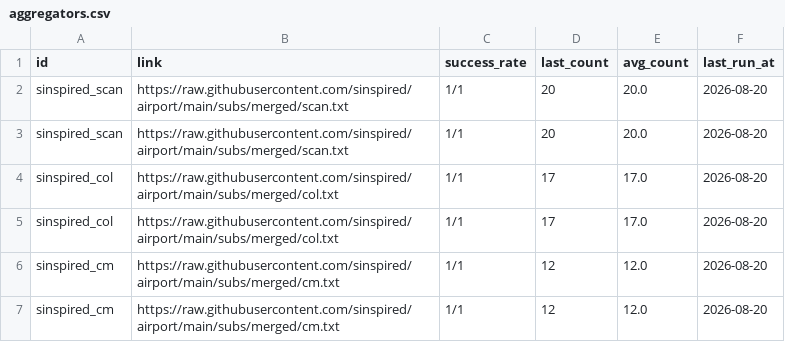
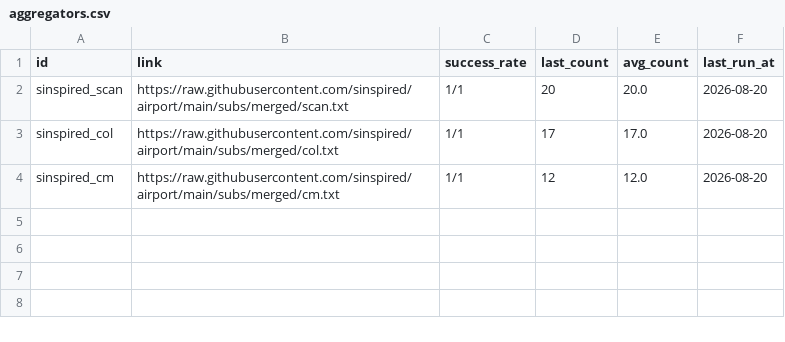
Before and after one commit to ypj034/sub-sift, a CSV file: data/aggregators.csv, drawn as a sheet.

Commit message:
Update aggregators.csv

```diff
--- a/data/aggregators.csv
+++ b/data/aggregators.csv
@@ -2,6 +2,3 @@
 sinspired_scan,https://raw.githubusercontent.com/sinspired/airport/main/subs/merged/scan.txt,1/1,20,20.0,2026-08-20
-sinspired_scan,https://raw.githubusercontent.com/sinspired/airport/main/subs/merged/scan.txt,1/1,20,20.0,2026-08-20
 sinspired_col,https://raw.githubusercontent.com/sinspired/airport/main/subs/merged/col.txt,1/1,17,17.0,2026-08-20
-sinspired_col,https://raw.githubusercontent.com/sinspired/airport/main/subs/merged/col.txt,1/1,17,17.0,2026-08-20
-sinspired_cm,https://raw.githubusercontent.com/sinspired/airport/main/subs/merged/cm.txt,1/1,12,12.0,2026-08-20
 sinspired_cm,https://raw.githubusercontent.com/sinspired/airport/main/subs/merged/cm.txt,1/1,12,12.0,2026-08-20
```
